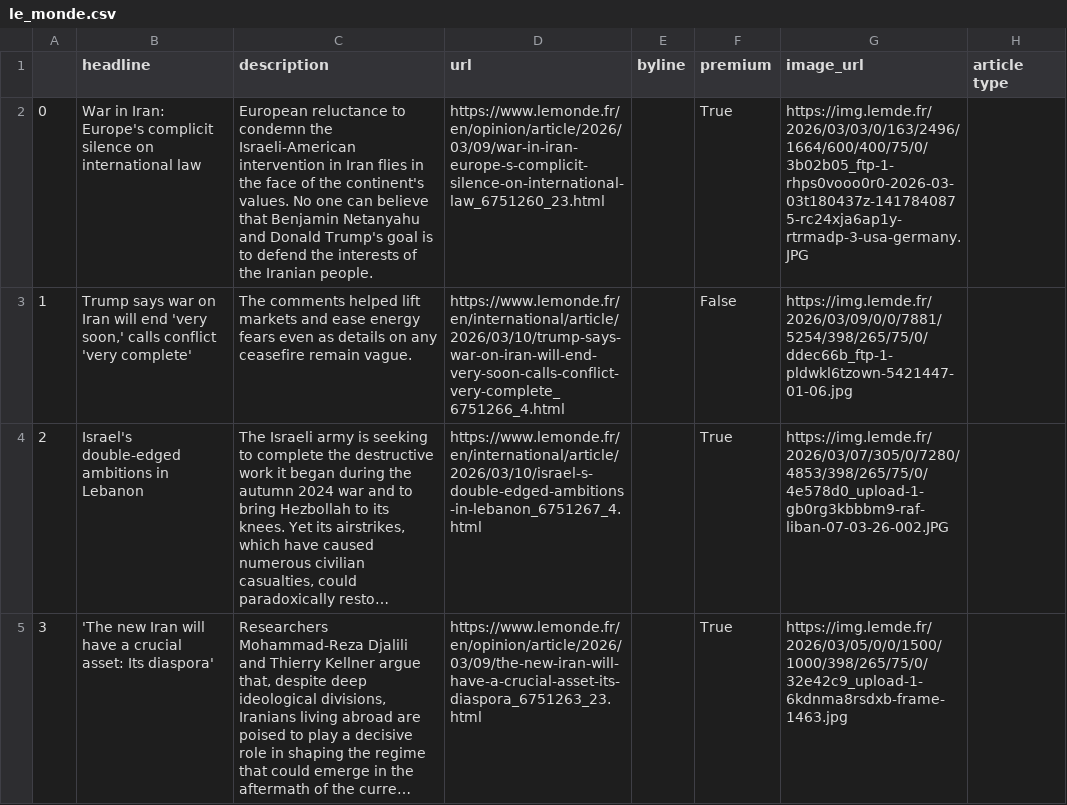
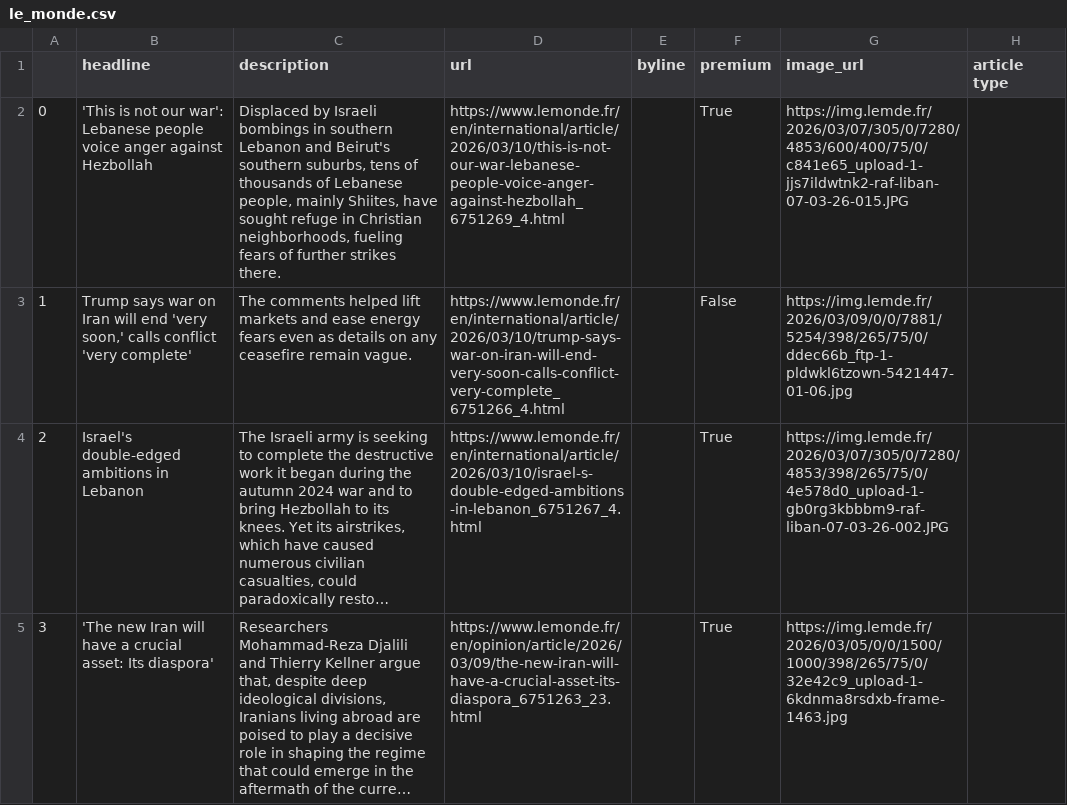
Before and after one commit to helenawittlich/scraping, a CSV file: le_monde.csv, drawn as a sheet; only a part is shown; long unchanged cells end in …; the diff covers the shown part only.

```diff
--- a/le_monde.csv
+++ b/le_monde.csv
@@ -1,3 +1,3 @@
 ,headline,description,url,byline,premium,image_url,article type
-0,War in Iran: Europe's complicit silence on international law,European reluctance to condemn the Israeli-American intervention in Iran flies in the face of the continent's values. No one can believe that Benjamin Netanyahu and Donald Trump's goal is to defend the interests of the Iranian people.,https://www.lemonde.fr/en/opinion/article/2026/03/09/war-in-iran-europe-s-complicit-silence-on-international-law_6751260_23.html,,True,https://img.lemde.fr/2026/03/03/0/163/2496/1664/600/400/75/0/3b02b05_ftp-1-rhps0vooo0r0-2026-03-03t180437z-1417840875-rc24xja6ap1y-rtrmadp-3-usa-germany.JPG,
+0,'This is not our war': Lebanese people voice anger against Hezbollah,"Displaced by Israeli bombings in southern Lebanon and Beirut's southern suburbs, tens of thousands of Lebanese people, mainly Shiites, have sought refuge in Christian neighborhoods, fueling fears of further strikes there.",https://www.lemonde.fr/en/international/article/2026/03/10/this-is-not-our-war-lebanese-people-voice-anger-against-hezbollah_6751269_4.html,,True,https://img.lemde.fr/2026/03/07/305/0/7280/4853/600/400/75/0/c841e65_upload-1-jjs7ildwtnk2-raf-liban-07-03-26-015.JPG,
 1,"Trump says war on Iran will end 'very soon,' calls conflict 'very complete'",The comments helped lift markets and ease energy fears even as details on any ceasefire remain vague.,https://www.lemonde.fr/en/international/article/2026/03/10/trump-says-war-on-iran-will-end-very-soon-calls-conflict-very-complete_6751266_4.html,,False,https://img.lemde.fr/2026/03/09/0/0/7881/5254/398/265/75/0/ddec66b_ftp-1-pldwkl6tzown-5421447-01-06.jpg,
```
Also changed, not shown: 48 edited cells elsewhere in this file.
